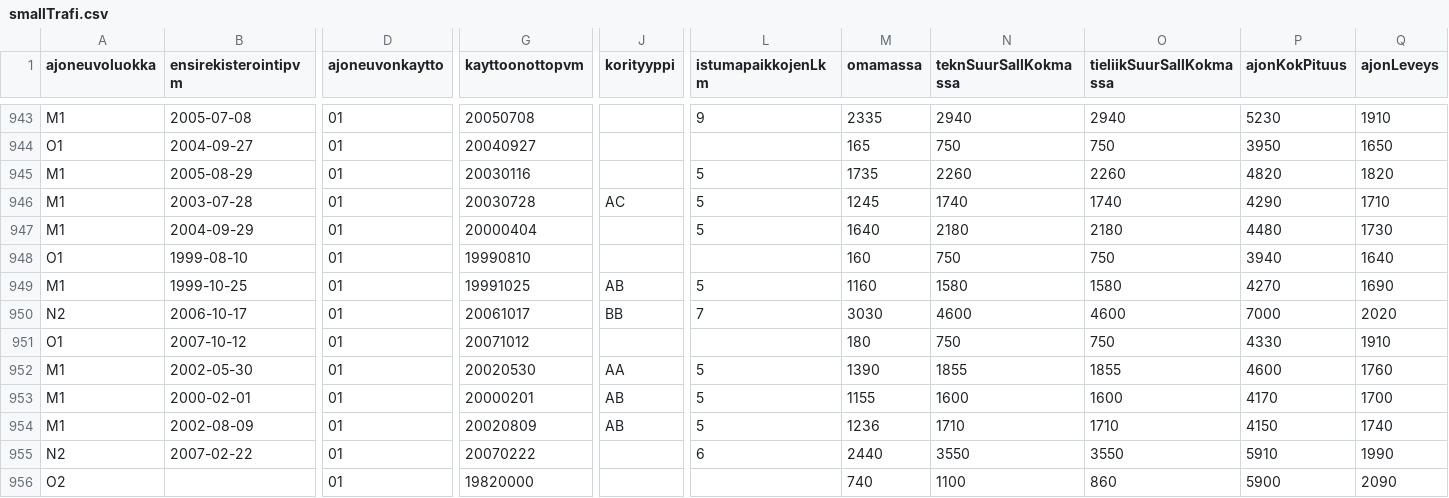
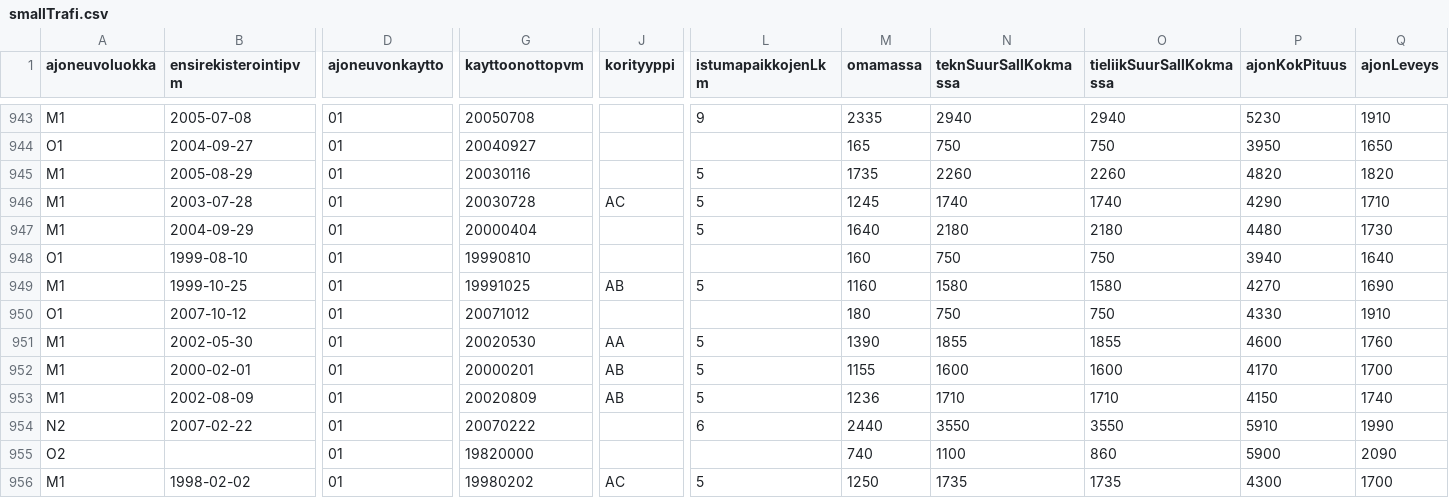
Before and after one commit to OssiB/hadoop-meetup, a CSV file: src/main/resources/trafi/smallTrafi.csv, drawn as a sheet; only a part is shown, gaps mark what is left out; the shorter side is filled out with more unchanged rows; rows hold the shown columns only; the diff names each change by its address in the sheet, - before the commit and + after, or states it on an @@ line.

Commit message:
Update smallTrafi.csv

```diff
--- a/src/main/resources/trafi/smallTrafi.csv
+++ b/src/main/resources/trafi/smallTrafi.csv
-row 950: N2 | 2006-10-17 | 01 | 20061017 | BB | 7 | 3030 | 4600 | 4600 | 7000 | 2020
```
